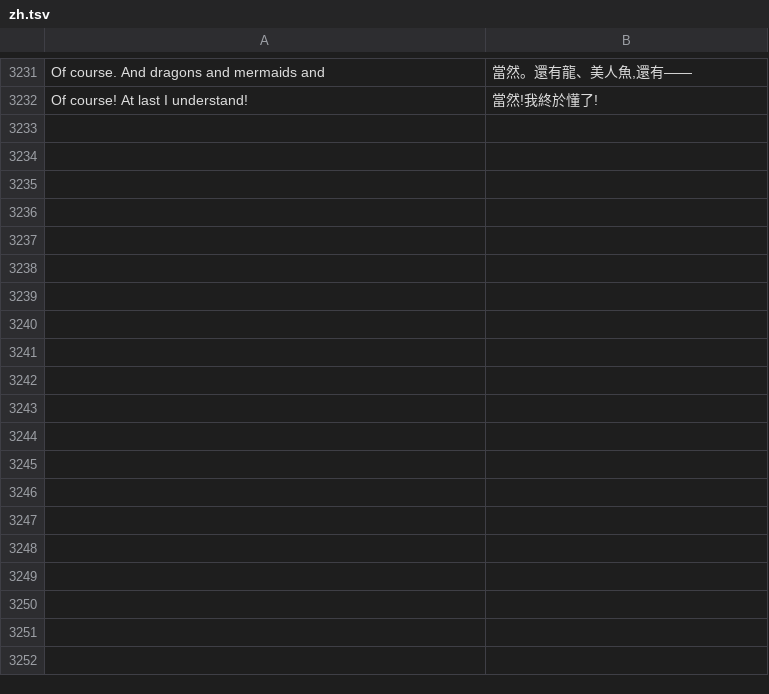
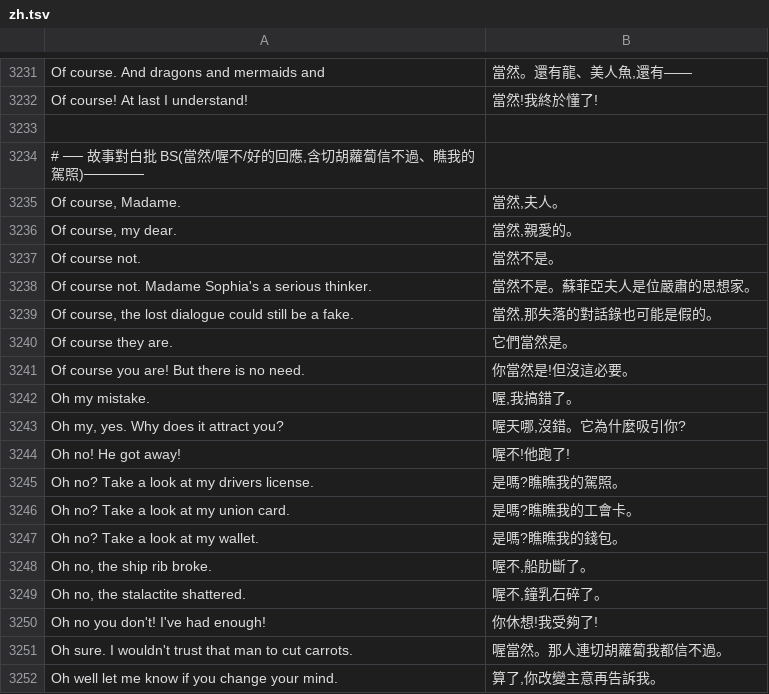
Before and after one commit to wicanr2/indiana-jones-and-the-fate-of-atlantis-cht, a TSV file: translations/zh.tsv, drawn as a sheet; only a part is shown, gaps mark what is left out; the diff covers the shown part only.

```diff
--- a/translations/zh.tsv
+++ b/translations/zh.tsv
@@ -3232 +3232,21 @@ Of course. And dragons and mermaids and	當然。還有龍、美人魚,還有—
 Of course! At last I understand!	當然!我終於懂了!
+
+# ── 故事對白批 BS(當然/喔不/好的回應,含切胡蘿蔔信不過、瞧我的駕照)──────
+Of course, Madame.	當然,夫人。
+Of course, my dear.	當然,親愛的。
+Of course not.	當然不是。
+Of course not. Madame Sophia's a serious thinker.	當然不是。蘇菲亞夫人是位嚴肅的思想家。
+Of course, the lost dialogue could still be a fake.	當然,那失落的對話錄也可能是假的。
+Of course they are.	它們當然是。
+Of course you are! But there is no need.	你當然是!但沒這必要。
+Oh my mistake.	喔,我搞錯了。
+Oh my, yes. Why does it attract you?	喔天哪,沒錯。它為什麼吸引你?
+Oh no! He got away!	喔不!他跑了!
+Oh no? Take a look at my drivers license.	是嗎?瞧瞧我的駕照。
+Oh no? Take a look at my union card.	是嗎?瞧瞧我的工會卡。
+Oh no? Take a look at my wallet.	是嗎?瞧瞧我的錢包。
+Oh no, the ship rib broke.	喔不,船肋斷了。
+Oh no, the stalactite shattered.	喔不,鐘乳石碎了。
+Oh no you don't! I've had enough!	你休想!我受夠了!
+Oh sure. I wouldn't trust that man to cut carrots.	喔當然。那人連切胡蘿蔔我都信不過。
+Oh well let me know if you change your mind.	算了,你改變主意再告訴我。
```
Also changed, not shown: 28 added rows elsewhere in this file.
